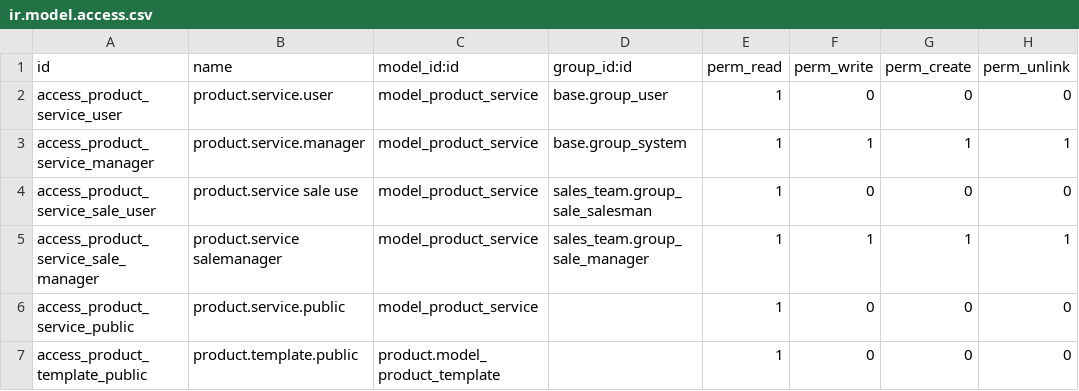
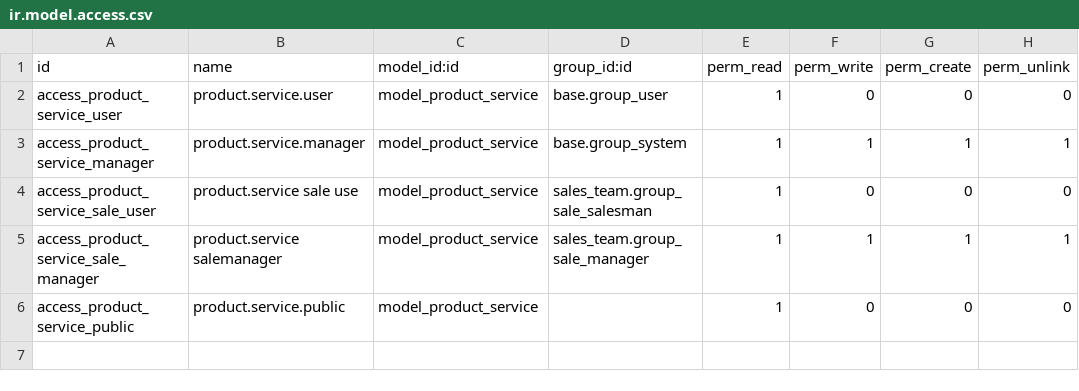
Before and after one commit to antoniofregoso/ux, a CSV file: website_services/security/ir.model.access.csv, drawn as a sheet; the diff names each change by its address in the sheet, - before the commit and + after, or states it on an @@ line.

Commit message:
[ADD] milti site option in services snippets

```diff
--- a/website_services/security/ir.model.access.csv
+++ b/website_services/security/ir.model.access.csv
-row 7: access_product_template_public | product.template.public | product.model_product_template |  | 1 | 0 | 0 | 0
```
Also changed, not shown: 7 other files.
